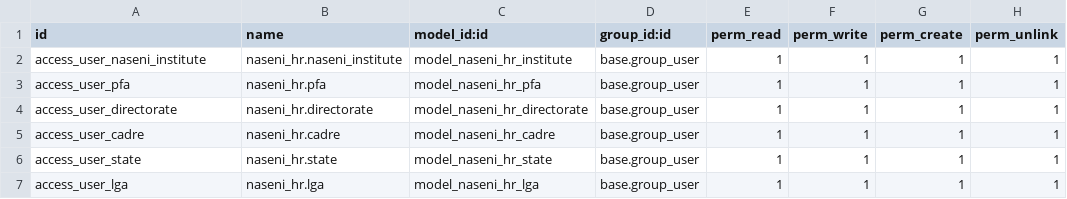
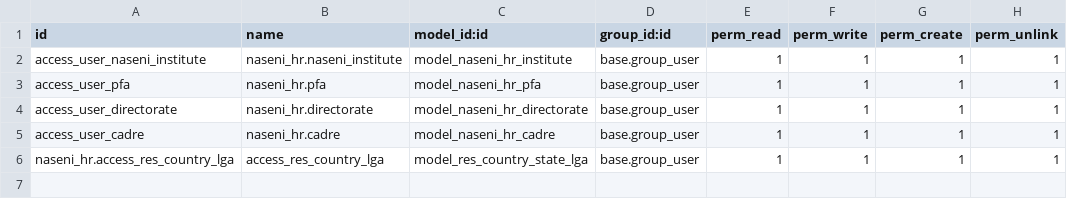
Before and after one commit to ola4eva/nas, a CSV file: naseni_hr/security/ir.model.access.csv, drawn as a sheet.

```diff
--- a/naseni_hr/security/ir.model.access.csv
+++ b/naseni_hr/security/ir.model.access.csv
@@ -5,3 +5,2 @@ access_user_directorate,naseni_hr.directorate,model_naseni_hr_directorate,base.g
 access_user_cadre,naseni_hr.cadre,model_naseni_hr_cadre,base.group_user,1,1,1,1
-access_user_state,naseni_hr.state,model_naseni_hr_state,base.group_user,1,1,1,1
-access_user_lga,naseni_hr.lga,model_naseni_hr_lga,base.group_user,1,1,1,1
+naseni_hr.access_res_country_lga,access_res_country_lga,model_res_country_state_lga,base.group_user,1,1,1,1
```
Also changed, not shown: 3 other files.
